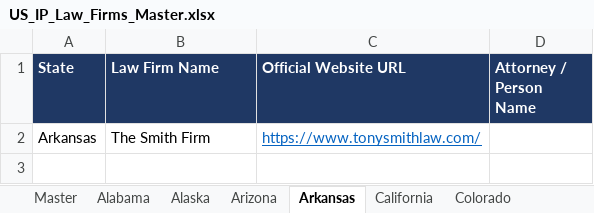
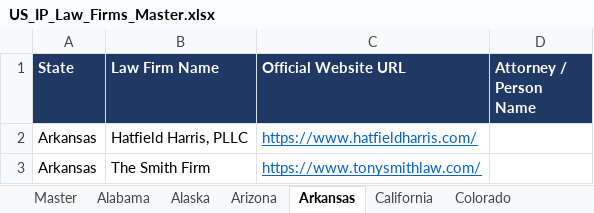
Before and after one commit to Nike-123/firecrawl, an Excel workbook: ip_research/US_IP_Law_Firms_Master.xlsx, sheet Arkansas, drawn as a sheet; values as stored, in another font and other column widths than the file's, no borders; the diff names each change by its address in the sheet, - before the commit and + after, or states it on an @@ line.

```diff
--- a/ip_research/US_IP_Law_Firms_Master.xlsx (sheet Arkansas)
+++ b/ip_research/US_IP_Law_Firms_Master.xlsx (sheet Arkansas)
+row 2: Arkansas | Hatfield Harris, PLLC | https://www.hatfieldharris.com/
```
Also changed, not shown: sheet Master, sheet Oklahoma, sheet Tennessee, 9 other files.
